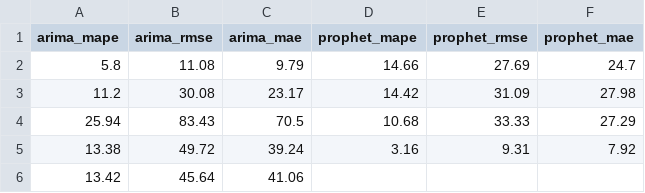
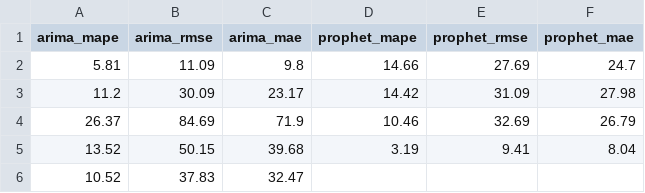
Before and after one commit to seungjoohan/stock-prediction-system, a CSV file: artifacts/GOOG_metrics.csv, drawn as a sheet.

```diff
--- a/artifacts/GOOG_metrics.csv
+++ b/artifacts/GOOG_metrics.csv
@@ -1,6 +1,6 @@
 arima_mape,arima_rmse,arima_mae,prophet_mape,prophet_rmse,prophet_mae
-5.8,11.08,9.79,14.66,27.69,24.7
-11.2,30.08,23.17,14.42,31.09,27.98
-25.94,83.43,70.5,10.68,33.33,27.29
-13.38,49.72,39.24,3.16,9.31,7.92
-13.42,45.64,41.06,,,
+5.81,11.09,9.8,14.66,27.69,24.7
+11.2,30.09,23.17,14.42,31.09,27.98
+26.37,84.69,71.9,10.46,32.69,26.79
+13.52,50.15,39.68,3.19,9.41,8.04
+10.52,37.83,32.47,,,
```
Also changed, not shown: artifacts/AAPL_metrics.csv, artifacts/TSLA_metrics.csv, 9 other files.
